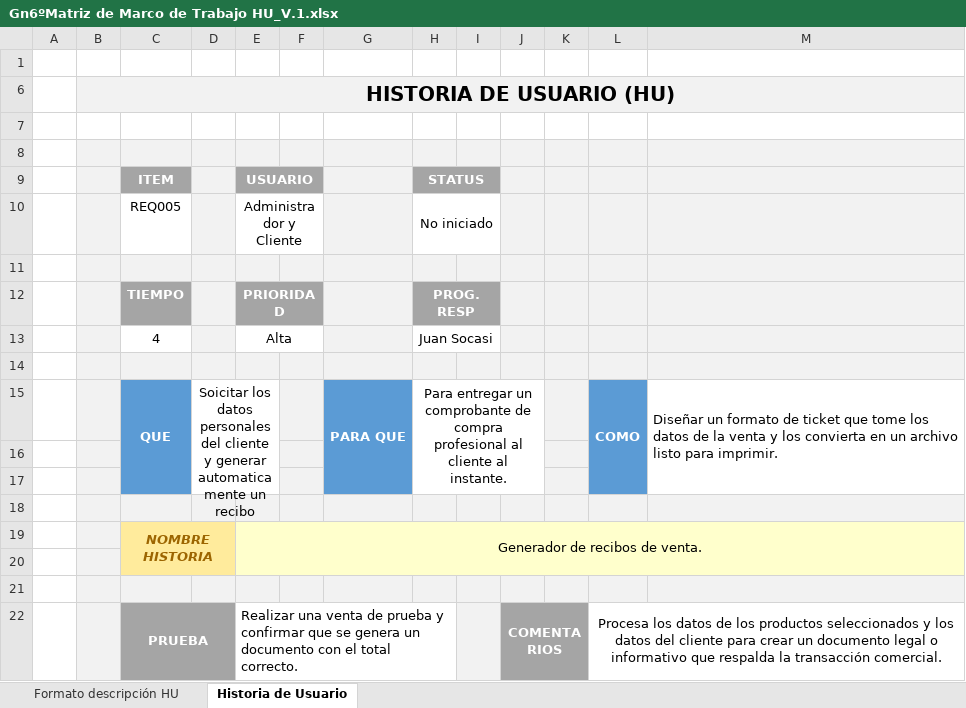
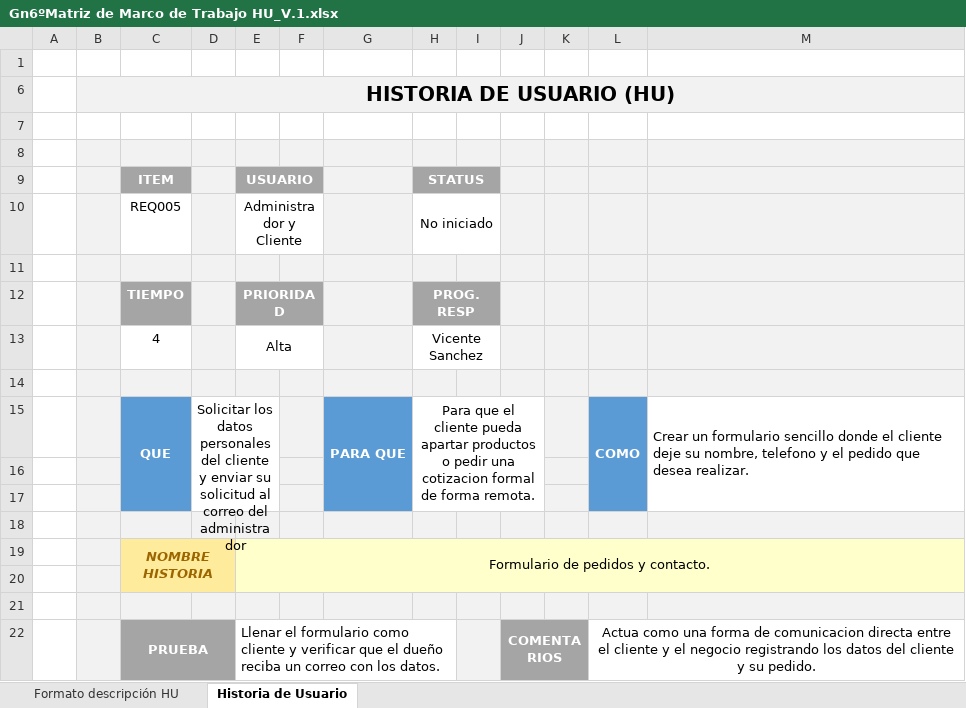
Before and after one commit to vmsanchez4/30693_MDDS_G, an Excel workbook: Proyecto/PREGAME/1. ELICITACION/1.3 Historias de Usuario/Gn6ºMatriz de Marco de Trabajo HU_V.1.xlsx, sheet Historia de Usuario, drawn as a sheet; values as stored, in another font and other column widths than the file's, no borders; charts and pictures and conditional formats not drawn; the diff names each change by its address in the sheet, - before the commit and + after, or states it on an @@ line.

```diff
--- a/Proyecto/PREGAME/1. ELICITACION/1.3 Historias de Usuario/Gn6ºMatriz de Marco de Trabajo HU_V.1.xlsx (sheet Historia de Usuario)
+++ b/Proyecto/PREGAME/1. ELICITACION/1.3 Historias de Usuario/Gn6ºMatriz de Marco de Trabajo HU_V.1.xlsx (sheet Historia de Usuario)
-H13 (STATUS): Juan Socasi
+H13 (STATUS): Vicente Sanchez
-D15: Soicitar los datos personales del cliente y generar automaticamente un recibo
+D15: Solicitar los datos personales del cliente y enviar su solicitud al correo del administrador
-H15 (STATUS): Para entregar un comprobante de compra profesional al cliente al instante.
+H15 (STATUS): Para que el cliente pueda apartar productos o pedir una cotizacion formal de forma remota.
-M15: Diseñar un formato de ticket que tome los datos de la venta y los convierta en un archivo listo para imprimir.
+M15: Crear un formulario sencillo donde el cliente deje su nombre, telefono y el pedido que desea realizar.
-E19 (USUARIO): Generador de recibos de venta.
+E19 (USUARIO): Formulario de pedidos y contacto.
-E22 (USUARIO): Realizar una venta de prueba y confirmar que se genera un documento con el total correcto.
+E22 (USUARIO): Llenar el formulario como cliente y verificar que el dueño reciba un correo con los datos.
-L22: Procesa los datos de los productos seleccionados y los datos del cliente para crear un documento legal o informativo que respalda la transacción comercial.
+L22: Actua como una forma de comunicacion directa entre el cliente y el negocio registrando los datos del cliente y su pedido.
```
Also changed, not shown: sheet Formato descripción HU, formulas that keep their value.
